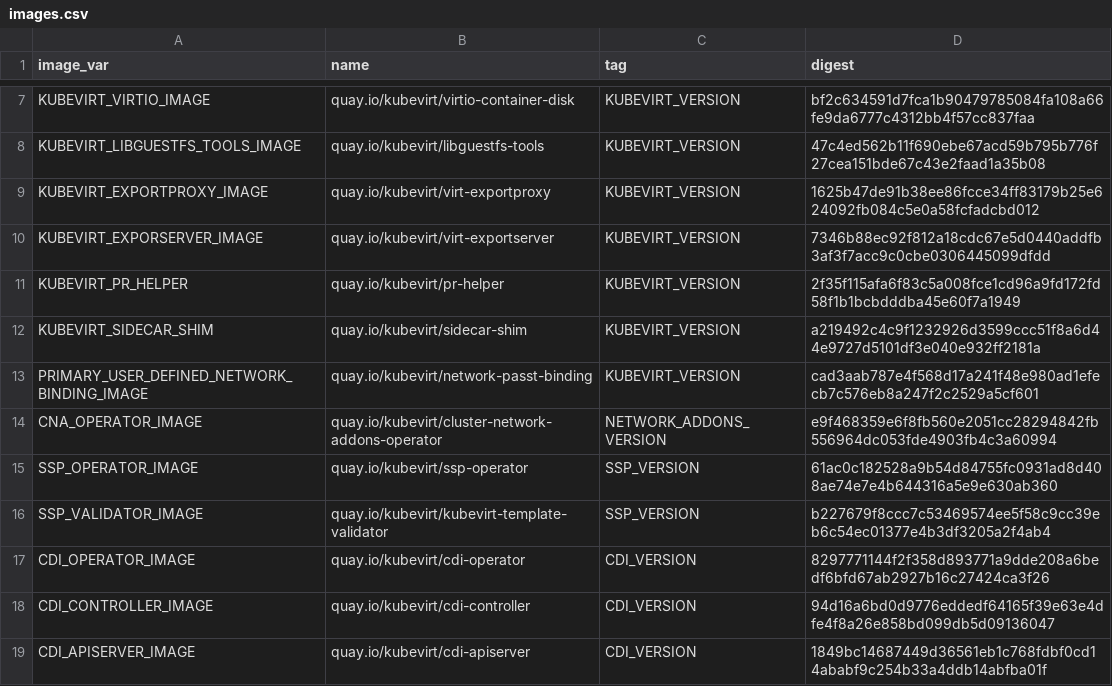
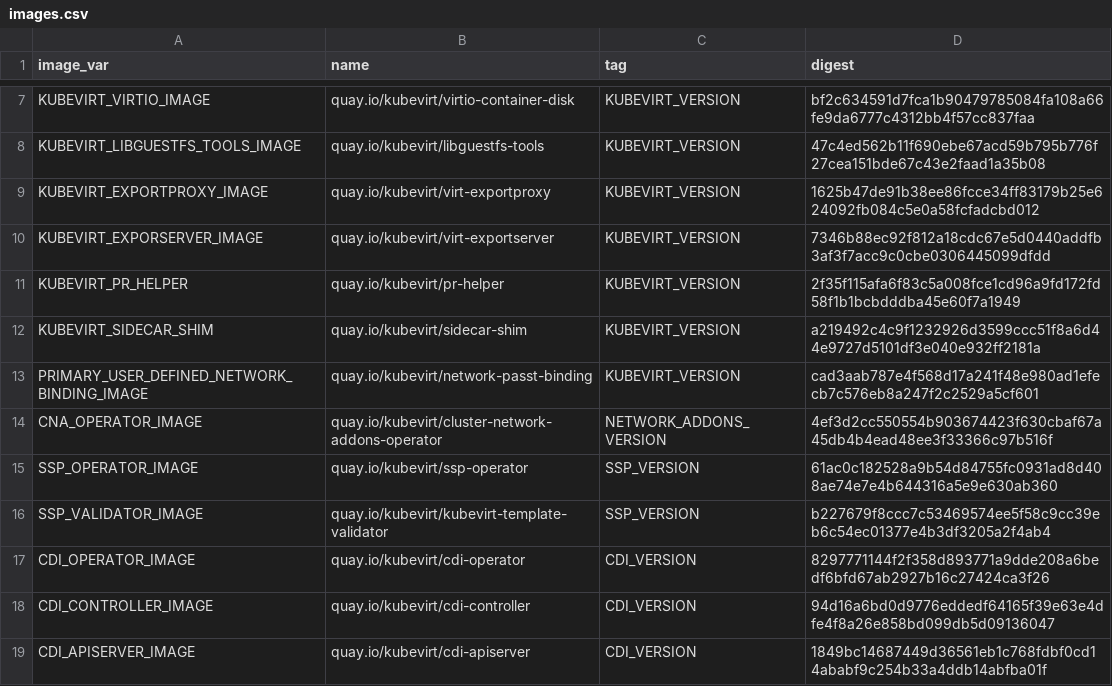
Before and after one commit to kubevirt/kubevirt, a CSV file: deploy/images.csv, drawn as a sheet; only a part is shown, gaps mark what is left out.

```diff
--- a/deploy/images.csv
+++ b/deploy/images.csv
@@ -13,3 +13,3 @@ KUBEVIRT_SIDECAR_SHIM,quay.io/kubevirt/sidecar-shim,KUBEVIRT_VERSION,a219492c4c9
 PRIMARY_USER_DEFINED_NETWORK_BINDING_IMAGE,quay.io/kubevirt/network-passt-binding,KUBEVIRT_VERSION,cad3aab787e4f568d17a241f48e980ad1efecb7c576eb8a247f2c2529a5cf601
-CNA_OPERATOR_IMAGE,quay.io/kubevirt/cluster-network-addons-operator,NETWORK_ADDONS_VERSION,e9f468359e6f8fb560e2051cc28294842fb556964dc053fde4903fb4c3a60994
+CNA_OPERATOR_IMAGE,quay.io/kubevirt/cluster-network-addons-operator,NETWORK_ADDONS_VERSION,4ef3d2cc550554b903674423f630cbaf67a45db4b4ead48ee3f33366c97b516f
 SSP_OPERATOR_IMAGE,quay.io/kubevirt/ssp-operator,SSP_VERSION,61ac0c182528a9b54d84755fc0931ad8d408ae74e7e4b644316a5e9e630ab360
```
Also changed, not shown: 8 other files.
